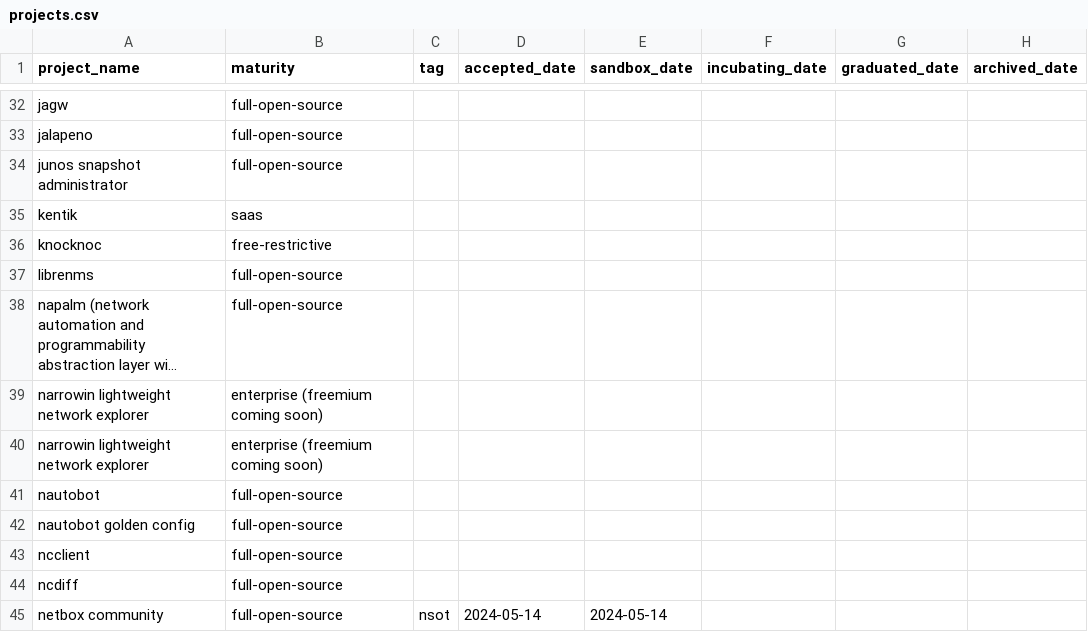
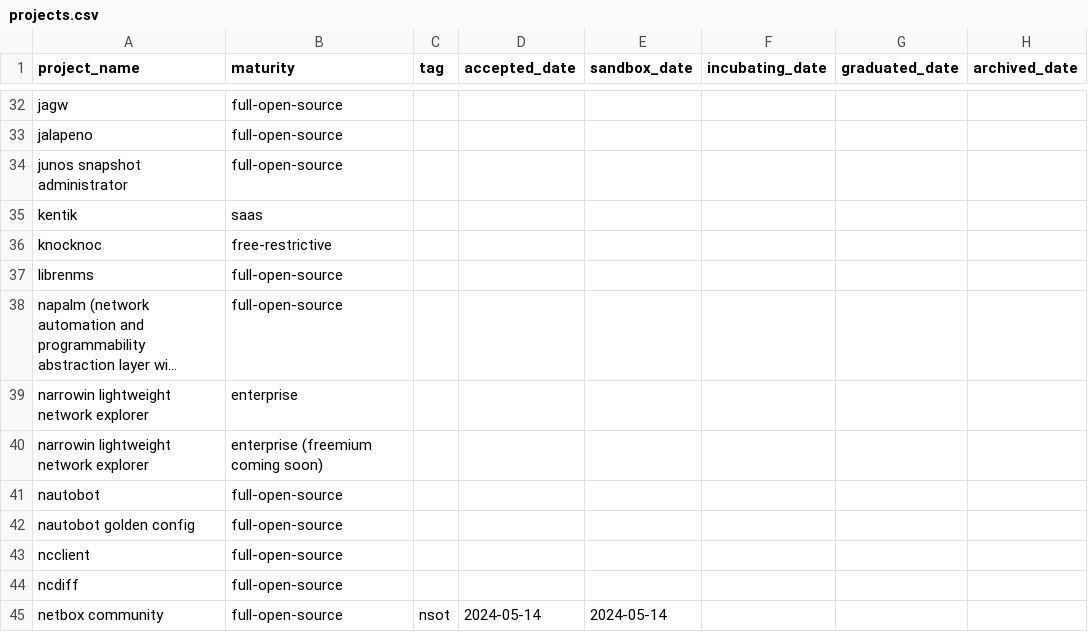
Before and after one commit to steinzi/network-automation-landscape, a CSV file: docs/projects.csv, drawn as a sheet; only a part is shown, gaps mark what is left out; long unchanged cells end in …; the diff names each change by its address in the sheet, - before the commit and + after, or states it on an @@ line.

```diff
--- a/docs/projects.csv
+++ b/docs/projects.csv
-B39 (maturity): enterprise (freemium coming soon)
+B39 (maturity): enterprise
```
Also changed, not shown: docs/items.csv, 50 other files.
